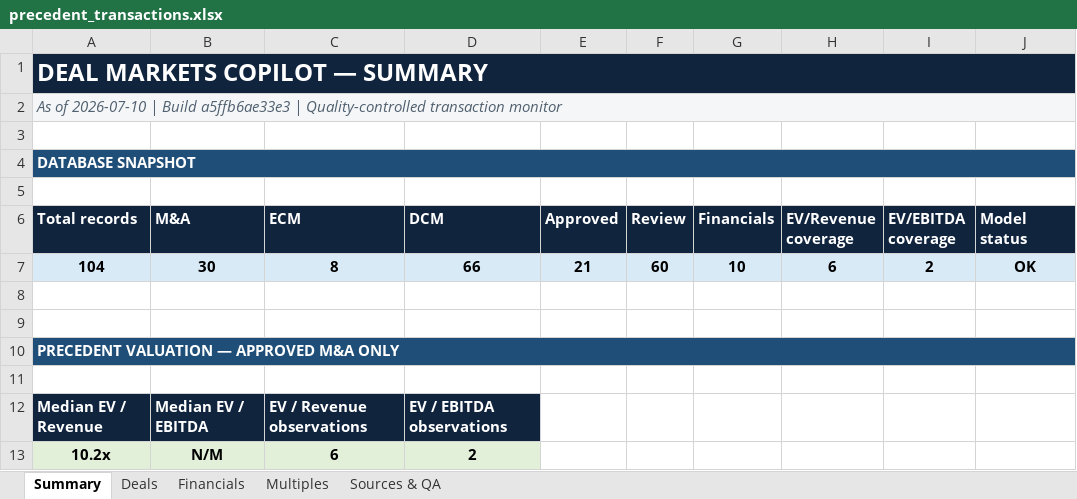
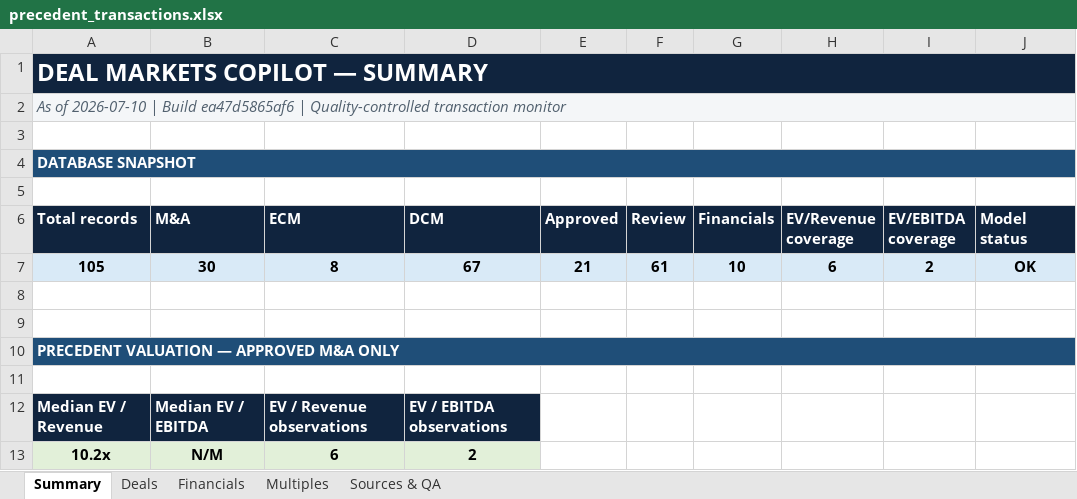
Before and after one commit to irisaurum/deal-markets-copilot, an Excel workbook: output/precedent_transactions.xlsx, sheet Summary, drawn as a sheet; only a part is shown; values as stored, in another font and other column widths than the file's, no borders; the diff names each change by its address in the sheet, - before the commit and + after, or states it on an @@ line.

```diff
--- a/output/precedent_transactions.xlsx (sheet Summary)
+++ b/output/precedent_transactions.xlsx (sheet Summary)
-A2 (Total records): …| Build a5ffb6ae33e3 | Quality-controlled…
+A2 (Total records): …| Build ea47d5865af6 | Quality-controlled…
-A7 (Total records): 104
+A7 (Total records): 105
-D7 (DCM): 66
+D7 (DCM): 67
-F7 (Review): 60
+F7 (Review): 61
```
Also changed, not shown: sheet Deals, sheet Sources & QA, 5 other files.
